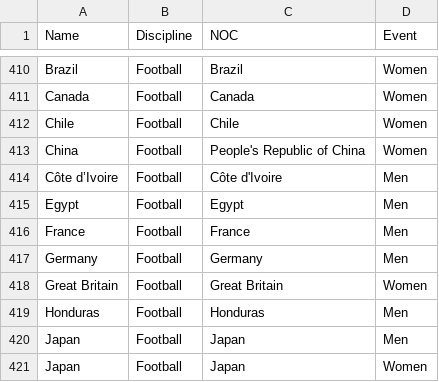
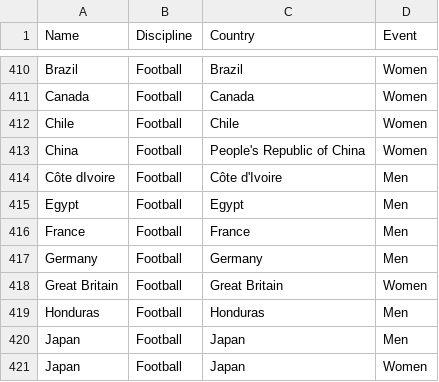
Before and after one commit to RohitSaha-8/Tokyo-Olympic-AzureDE-Project, a CSV file: Data/Teams.csv, drawn as a sheet; only a part is shown, gaps mark what is left out; the diff names each change by its address in the sheet, - before the commit and + after, or states it on an @@ line.

Commit message:
Update Teams.csv

```diff
--- a/Data/Teams.csv
+++ b/Data/Teams.csv
-C1: NOC
+C1: Country
-A414 (Name): Côte d’Ivoire
+A414 (Name): Côte dIvoire
```
